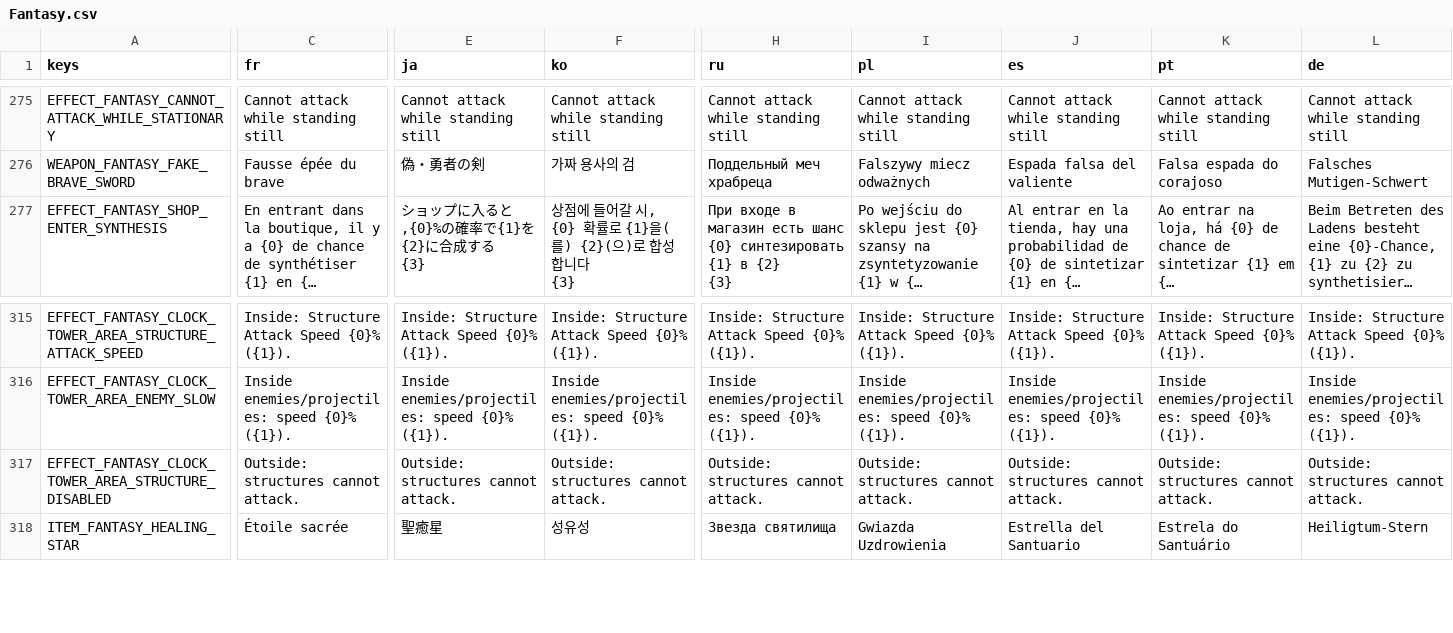
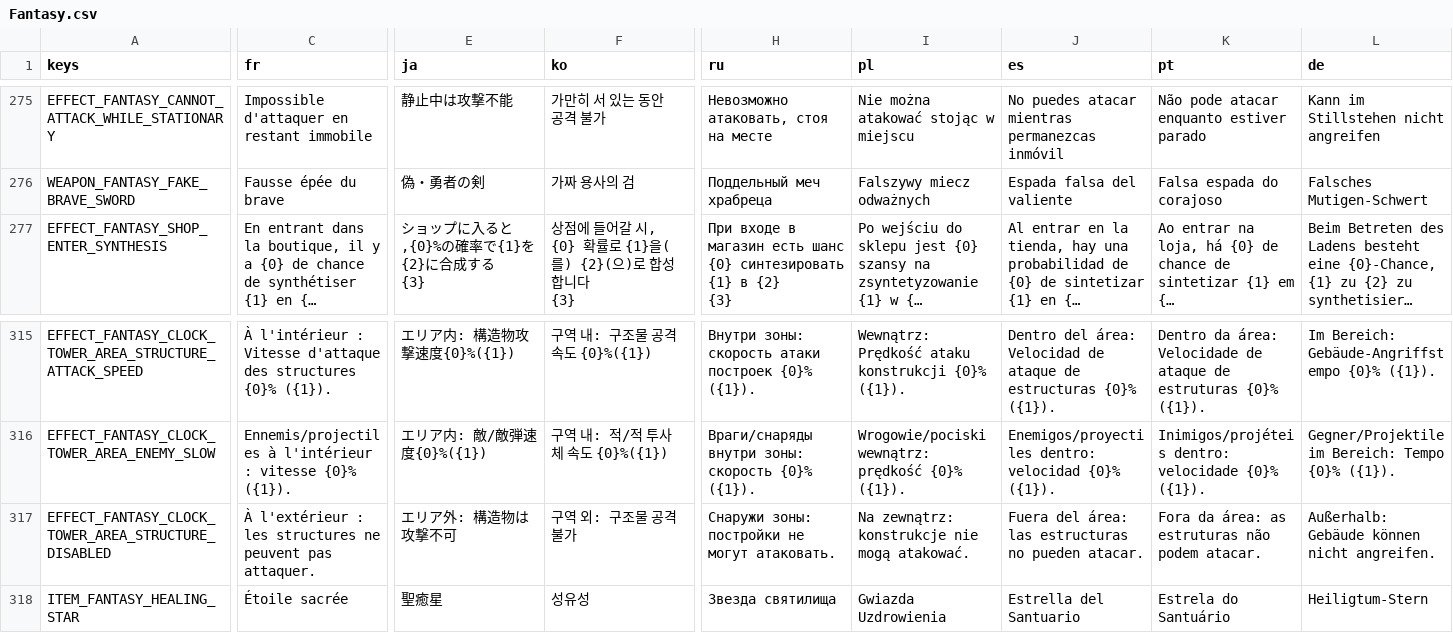
Before and after one commit to CaveGood/Yoko-Fantasy, a CSV file: translations/Fantasy.csv, drawn as a sheet; only a part is shown, gaps mark what is left out; long unchanged cells end in …; the diff covers the shown part only; the diff names each change by its address in the sheet, - before the commit and + after, or states it on an @@ line.

```diff
--- a/translations/Fantasy.csv
+++ b/translations/Fantasy.csv
-C275 (fr): Cannot attack while standing still
+C275 (fr): Impossible d'attaquer en restant immobile
-E275 (ja): Cannot attack while standing still
+E275 (ja): 静止中は攻撃不能
-F275 (ko): Cannot attack while standing still
+F275 (ko): 가만히 서 있는 동안 공격 불가
-H275 (ru): Cannot attack while standing still
+H275 (ru): Невозможно атаковать, стоя на месте
-I275 (pl): Cannot attack while standing still
+I275 (pl): Nie można atakować stojąc w miejscu
-J275 (es): Cannot attack while standing still
+J275 (es): No puedes atacar mientras permanezcas inmóvil
-K275 (pt): Cannot attack while standing still
+K275 (pt): Não pode atacar enquanto estiver parado
-L275 (de): Cannot attack while standing still
+L275 (de): Kann im Stillstehen nicht angreifen
-C315 (fr): Inside: Structure Attack Speed {0}% ({1}).
+C315 (fr): À l'intérieur : Vitesse d'attaque des structures {0}% ({1}).
-E315 (ja): Inside: Structure Attack Speed {0}% ({1}).
+E315 (ja): エリア内: 構造物攻撃速度{0}%({1})
-F315 (ko): Inside: Structure Attack Speed {0}% ({1}).
+F315 (ko): 구역 내: 구조물 공격 속도 {0}%({1})
-H315 (ru): Inside: Structure Attack Speed {0}% ({1}).
+H315 (ru): Внутри зоны: скорость атаки построек {0}% ({1}).
-I315 (pl): Inside: Structure Attack Speed {0}% ({1}).
+I315 (pl): Wewnątrz: Prędkość ataku konstrukcji {0}% ({1}).
-J315 (es): Inside: Structure Attack Speed {0}% ({1}).
+J315 (es): Dentro del área: Velocidad de ataque de estructuras {0}% ({1}).
-K315 (pt): Inside: Structure Attack Speed {0}% ({1}).
+K315 (pt): Dentro da área: Velocidade de ataque de estruturas {0}% ({1}).
-L315 (de): Inside: Structure Attack Speed {0}% ({1}).
+L315 (de): Im Bereich: Gebäude-Angriffstempo {0}% ({1}).
-C316 (fr): Inside enemies/projectiles: speed {0}% ({1}).
+C316 (fr): Ennemis/projectiles à l'intérieur : vitesse {0}% ({1}).
-E316 (ja): Inside enemies/projectiles: speed {0}% ({1}).
+E316 (ja): エリア内: 敵/敵弾速度{0}%({1})
-F316 (ko): Inside enemies/projectiles: speed {0}% ({1}).
+F316 (ko): 구역 내: 적/적 투사체 속도 {0}%({1})
-H316 (ru): Inside enemies/projectiles: speed {0}% ({1}).
+H316 (ru): Враги/снаряды внутри зоны: скорость {0}% ({1}).
-I316 (pl): Inside enemies/projectiles: speed {0}% ({1}).
+I316 (pl): Wrogowie/pociski wewnątrz: prędkość {0}% ({1}).
-J316 (es): Inside enemies/projectiles: speed {0}% ({1}).
+J316 (es): Enemigos/proyectiles dentro: velocidad {0}% ({1}).
-K316 (pt): Inside enemies/projectiles: speed {0}% ({1}).
+K316 (pt): Inimigos/projéteis dentro: velocidade {0}% ({1}).
-L316 (de): Inside enemies/projectiles: speed {0}% ({1}).
+L316 (de): Gegner/Projektile im Bereich: Tempo {0}% ({1}).
-C317 (fr): Outside: structures cannot attack.
+C317 (fr): À l'extérieur : les structures ne peuvent pas attaquer.
-E317 (ja): Outside: structures cannot attack.
+E317 (ja): エリア外: 構造物は攻撃不可
-F317 (ko): Outside: structures cannot attack.
+F317 (ko): 구역 외: 구조물 공격 불가
-H317 (ru): Outside: structures cannot attack.
+H317 (ru): Снаружи зоны: постройки не могут атаковать.
-I317 (pl): Outside: structures cannot attack.
+I317 (pl): Na zewnątrz: konstrukcje nie mogą atakować.
-J317 (es): Outside: structures cannot attack.
+J317 (es): Fuera del área: las estructuras no pueden atacar.
-K317 (pt): Outside: structures cannot attack.
+K317 (pt): Fora da área: as estruturas não podem atacar.
-L317 (de): Outside: structures cannot attack.
+L317 (de): Außerhalb: Gebäude können nicht angreifen.
```
Also changed, not shown: 134 edited cells elsewhere in this file, 39 other files.
